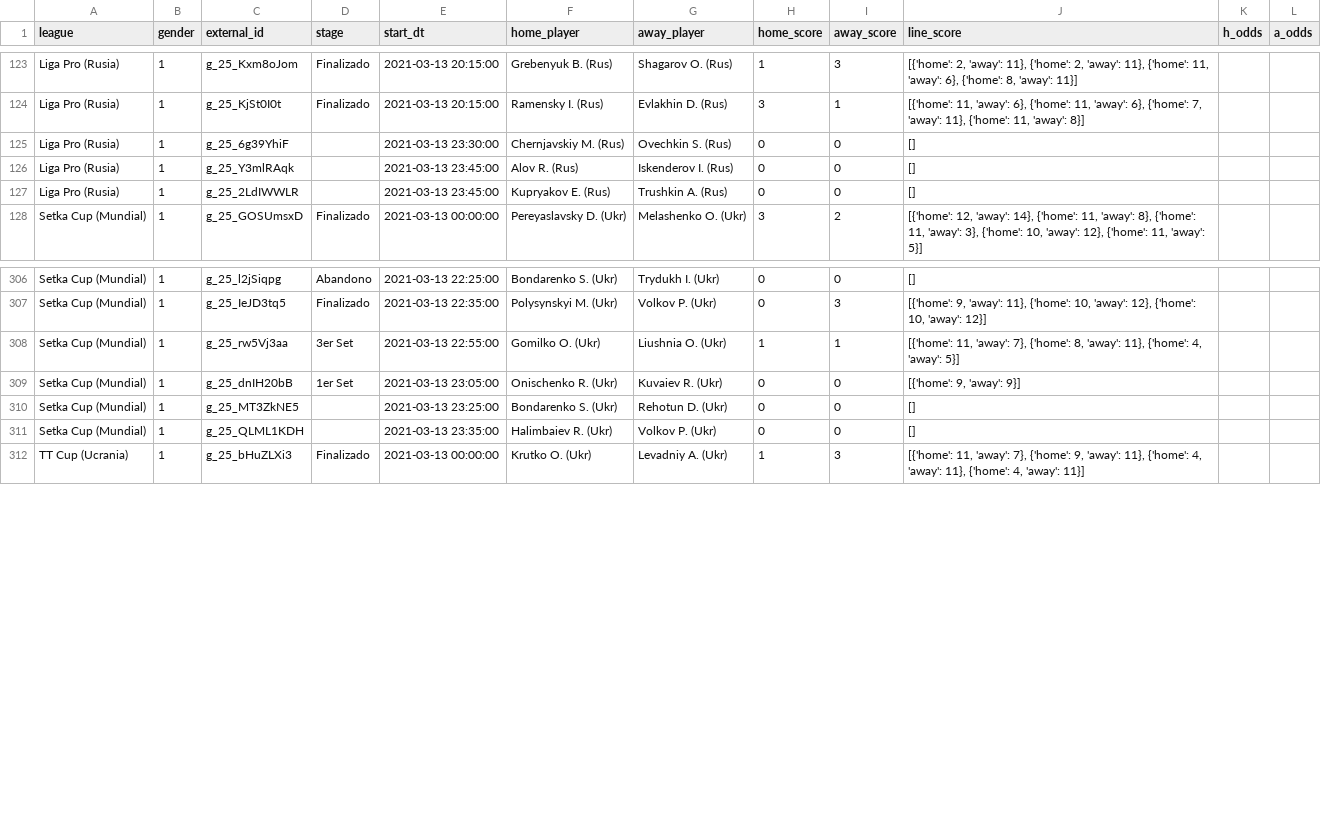
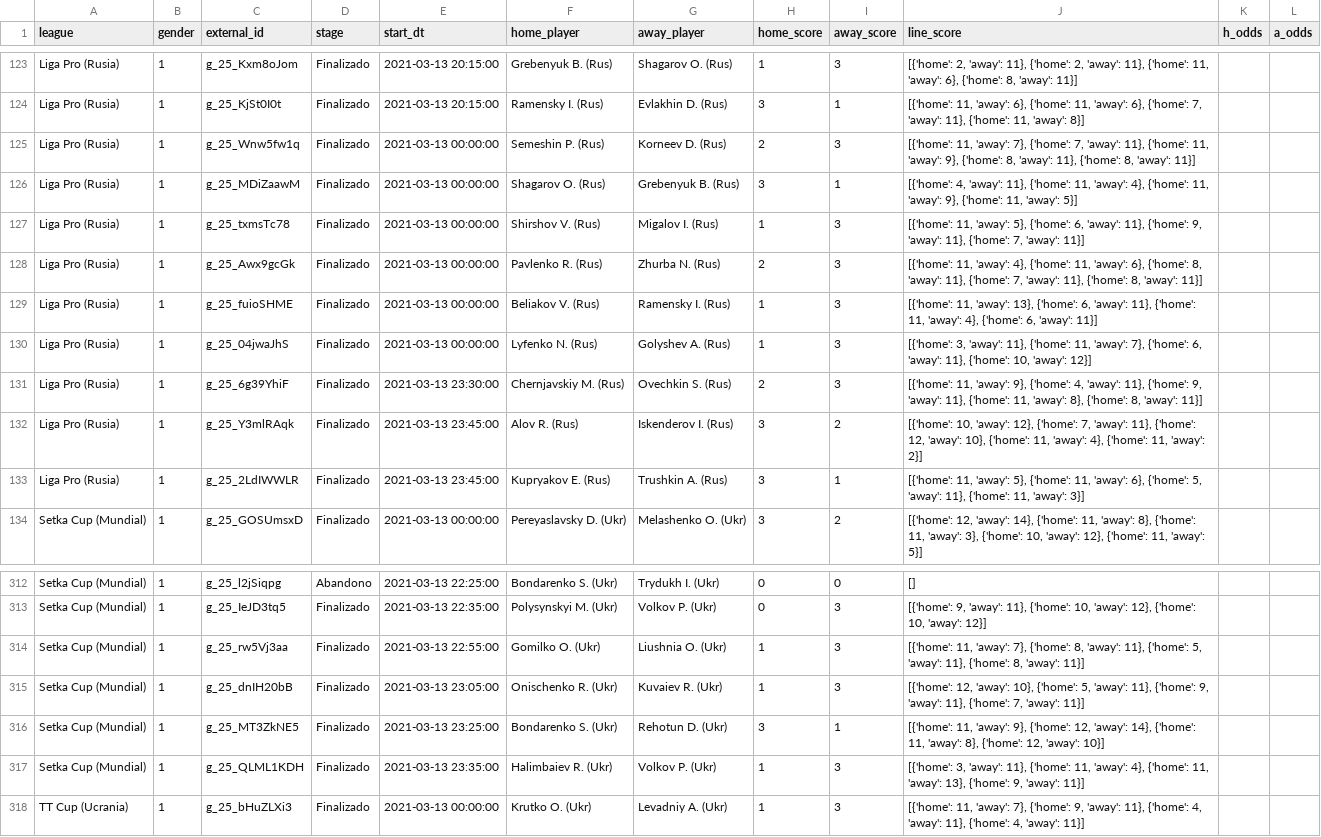
Before and after one commit to bikerlfh/ProbetsApp, a CSV file: datasets/20210313.csv, drawn as a sheet; only a part is shown, gaps mark what is left out; the diff covers the shown part only.

```diff
--- a/datasets/20210313.csv
+++ b/datasets/20210313.csv
@@ -124,5 +124,11 @@ Liga Pro (Rusia);1;g_25_Kxm8oJom;Finalizado;2021-03-13 20:15:00;Grebenyuk B. (Ru
 Liga Pro (Rusia);1;g_25_KjSt0I0t;Finalizado;2021-03-13 20:15:00;Ramensky I. (Rus);Evlakhin D. (Rus);3;1;[{'home': 11, 'away': 6}, {'home': 11, 'away': 6}, {'home': 7, 'away': 11}, {'home': 11, 'away': 8}];;
-Liga Pro (Rusia);1;g_25_6g39YhiF;;2021-03-13 23:30:00;Chernjavskiy M. (Rus);Ovechkin S. (Rus);0;0;[];;
-Liga Pro (Rusia);1;g_25_Y3mlRAqk;;2021-03-13 23:45:00;Alov R. (Rus);Iskenderov I. (Rus);0;0;[];;
-Liga Pro (Rusia);1;g_25_2LdIWWLR;;2021-03-13 23:45:00;Kupryakov E. (Rus);Trushkin A. (Rus);0;0;[];;
+Liga Pro (Rusia);1;g_25_Wnw5fw1q;Finalizado;2021-03-13 00:00:00;Semeshin P. (Rus);Korneev D. (Rus);2;3;[{'home': 11, 'away': 7}, {'home': 7, 'away': 11}, {'home': 11, 'away': 9}, {'home': 8, 'away': 11}, {'home': 8, 'away': 11}];;
+Liga Pro (Rusia);1;g_25_MDiZaawM;Finalizado;2021-03-13 00:00:00;Shagarov O. (Rus);Grebenyuk B. (Rus);3;1;[{'home': 4, 'away': 11}, {'home': 11, 'away': 4}, {'home': 11, 'away': 9}, {'home': 11, 'away': 5}];;
+Liga Pro (Rusia);1;g_25_txmsTc78;Finalizado;2021-03-13 00:00:00;Shirshov V. (Rus);Migalov I. (Rus);1;3;[{'home': 11, 'away': 5}, {'home': 6, 'away': 11}, {'home': 9, 'away': 11}, {'home': 7, 'away': 11}];;
+Liga Pro (Rusia);1;g_25_Awx9gcGk;Finalizado;2021-03-13 00:00:00;Pavlenko R. (Rus);Zhurba N. (Rus);2;3;[{'home': 11, 'away': 4}, {'home': 11, 'away': 6}, {'home': 8, 'away': 11}, {'home': 7, 'away': 11}, {'home': 8, 'away': 11}];;
+Liga Pro (Rusia);1;g_25_fuioSHME;Finalizado;2021-03-13 00:00:00;Beliakov V. (Rus);Ramensky I. (Rus);1;3;[{'home': 11, 'away': 13}, {'home': 6, 'away': 11}, {'home': 11, 'away': 4}, {'home': 6, 'away': 11}];;
+Liga Pro (Rusia);1;g_25_04jwaJhS;Finalizado;2021-03-13 00:00:00;Lyfenko N. (Rus);Golyshev A. (Rus);1;3;[{'home': 3, 'away': 11}, {'home': 11, 'away': 7}, {'home': 6, 'away': 11}, {'home': 10, 'away': 12}];;
+Liga Pro (Rusia);1;g_25_6g39YhiF;Finalizado;2021-03-13 23:30:00;Chernjavskiy M. (Rus);Ovechkin S. (Rus);2;3;[{'home': 11, 'away': 9}, {'home': 4, 'away': 11}, {'home': 9, 'away': 11}, {'home': 11, 'away': 8}, {'home': 8, 'away': 11}];;
+Liga Pro (Rusia);1;g_25_Y3mlRAqk;Finalizado;2021-03-13 23:45:00;Alov R. (Rus);Iskenderov I. (Rus);3;2;[{'home': 10, 'away': 12}, {'home': 7, 'away': 11}, {'home': 12, 'away': 10}, {'home': 11, 'away': 4}, {'home': 11, 'away': 2}];;
+Liga Pro (Rusia);1;g_25_2LdIWWLR;Finalizado;2021-03-13 23:45:00;Kupryakov E. (Rus);Trushkin A. (Rus);3;1;[{'home': 11, 'away': 5}, {'home': 11, 'away': 6}, {'home': 5, 'away': 11}, {'home': 11, 'away': 3}];;
 Setka Cup (Mundial);1;g_25_GOSUmsxD;Finalizado;2021-03-13 00:00:00;Pereyaslavsky D. (Ukr);Melashenko O. (Ukr);3;2;[{'home': 12, 'away': 14}, {'home': 11, 'away': 8}, {'home': 11, 'away': 3}, {'home': 10, 'away': 12}, {'home': 11, 'away': 5}];;
@@ -307,6 +313,6 @@ Setka Cup (Mundial);1;g_25_l2jSiqpg;Abandono;2021-03-13 22:25:00;Bondarenko S. (
 Setka Cup (Mundial);1;g_25_IeJD3tq5;Finalizado;2021-03-13 22:35:00;Polysynskyi M. (Ukr);Volkov P. (Ukr);0;3;[{'home': 9, 'away': 11}, {'home': 10, 'away': 12}, {'home': 10, 'away': 12}];;
-Setka Cup (Mundial);1;g_25_rw5Vj3aa;3er Set;2021-03-13 22:55:00;Gomilko O. (Ukr);Liushnia O. (Ukr);1;1;[{'home': 11, 'away': 7}, {'home': 8, 'away': 11}, {'home': 4, 'away': 5}];;
-Setka Cup (Mundial);1;g_25_dnIH20bB;1er Set;2021-03-13 23:05:00;Onischenko R. (Ukr);Kuvaiev R. (Ukr);0;0;[{'home': 9, 'away': 9}];;
-Setka Cup (Mundial);1;g_25_MT3ZkNE5;;2021-03-13 23:25:00;Bondarenko S. (Ukr);Rehotun D. (Ukr);0;0;[];;
-Setka Cup (Mundial);1;g_25_QLML1KDH;;2021-03-13 23:35:00;Halimbaiev R. (Ukr);Volkov P. (Ukr);0;0;[];;
+Setka Cup (Mundial);1;g_25_rw5Vj3aa;Finalizado;2021-03-13 22:55:00;Gomilko O. (Ukr);Liushnia O. (Ukr);1;3;[{'home': 11, 'away': 7}, {'home': 8, 'away': 11}, {'home': 5, 'away': 11}, {'home': 8, 'away': 11}];;
+Setka Cup (Mundial);1;g_25_dnIH20bB;Finalizado;2021-03-13 23:05:00;Onischenko R. (Ukr);Kuvaiev R. (Ukr);1;3;[{'home': 12, 'away': 10}, {'home': 5, 'away': 11}, {'home': 9, 'away': 11}, {'home': 7, 'away': 11}];;
+Setka Cup (Mundial);1;g_25_MT3ZkNE5;Finalizado;2021-03-13 23:25:00;Bondarenko S. (Ukr);Rehotun D. (Ukr);3;1;[{'home': 11, 'away': 9}, {'home': 12, 'away': 14}, {'home': 11, 'away': 8}, {'home': 12, 'away': 10}];;
+Setka Cup (Mundial);1;g_25_QLML1KDH;Finalizado;2021-03-13 23:35:00;Halimbaiev R. (Ukr);Volkov P. (Ukr);1;3;[{'home': 3, 'away': 11}, {'home': 11, 'away': 4}, {'home': 11, 'away': 13}, {'home': 9, 'away': 11}];;
 TT Cup (Ucrania);1;g_25_bHuZLXi3;Finalizado;2021-03-13 00:00:00;Krutko O. (Ukr);Levadniy A. (Ukr);1;3;[{'home': 11, 'away': 7}, {'home': 9, 'away': 11}, {'home': 4, 'away': 11}, {'home': 4, 'away': 11}];;
```
Also changed, not shown: 11 edited cells elsewhere in this file, 7 other files.
